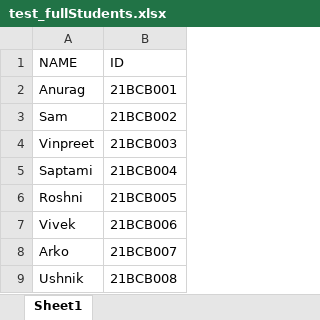
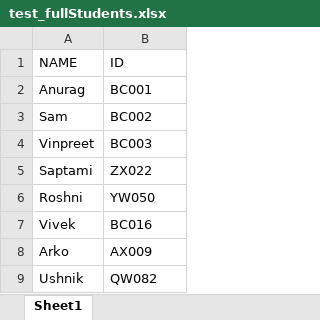
Before and after one commit to Lioncat2002/AttendenceUtility, an Excel workbook: test_fullStudents.xlsx, sheet Sheet1, drawn as a sheet; values as stored, in another font and other column widths than the file's, no borders; the diff names each change by its address in the sheet, - before the commit and + after, or states it on an @@ line.

```diff
--- a/test_fullStudents.xlsx (sheet Sheet1)
+++ b/test_fullStudents.xlsx (sheet Sheet1)
-B2 (ID): 21BCB001
+B2 (ID): BC001
-B3 (ID): 21BCB002
+B3 (ID): BC002
-B4 (ID): 21BCB003
+B4 (ID): BC003
-B5 (ID): 21BCB004
+B5 (ID): ZX022
-B6 (ID): 21BCB005
+B6 (ID): YW050
-B7 (ID): 21BCB006
+B7 (ID): BC016
-B8 (ID): 21BCB007
+B8 (ID): AX009
-B9 (ID): 21BCB008
+B9 (ID): QW082
```
Also changed, not shown: test_student_perday.xlsx.
